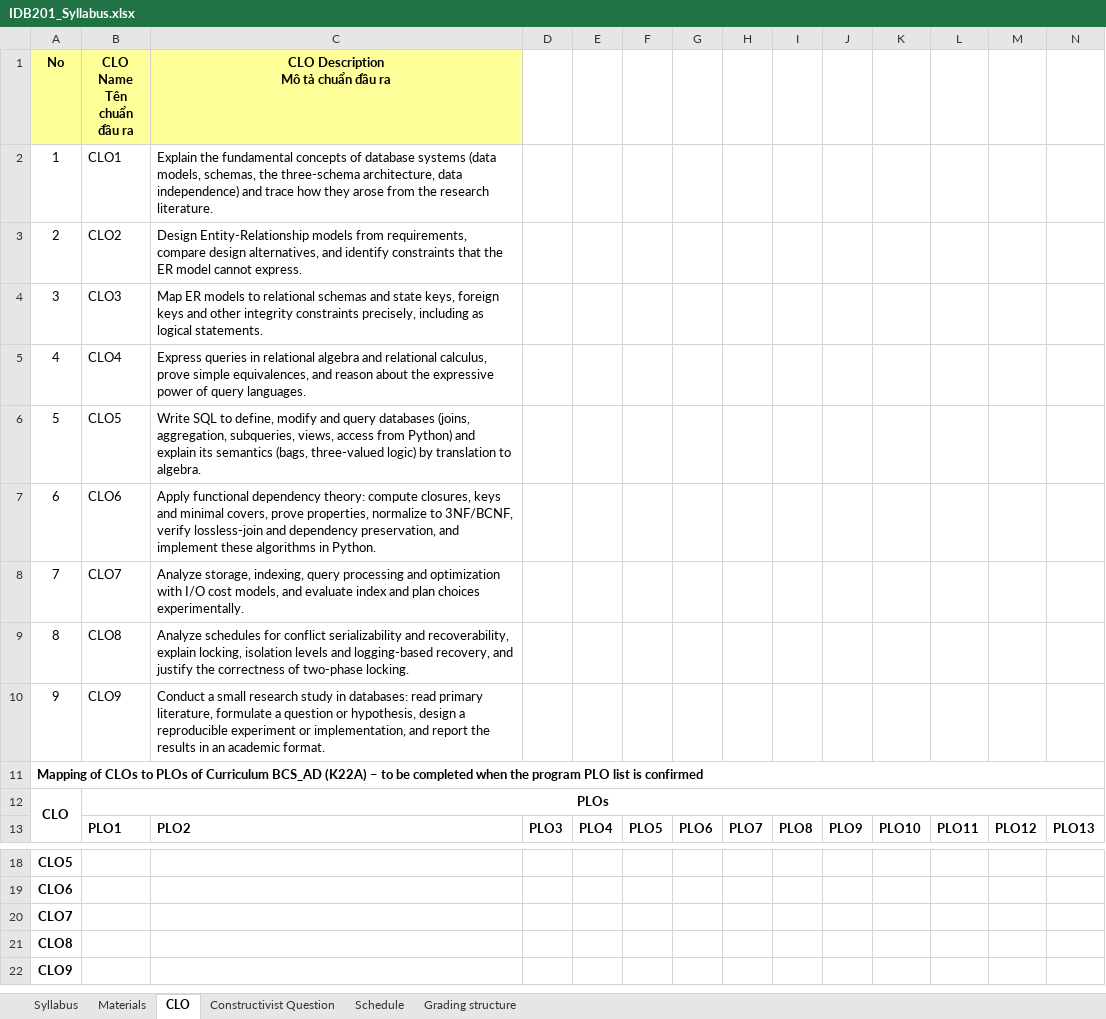
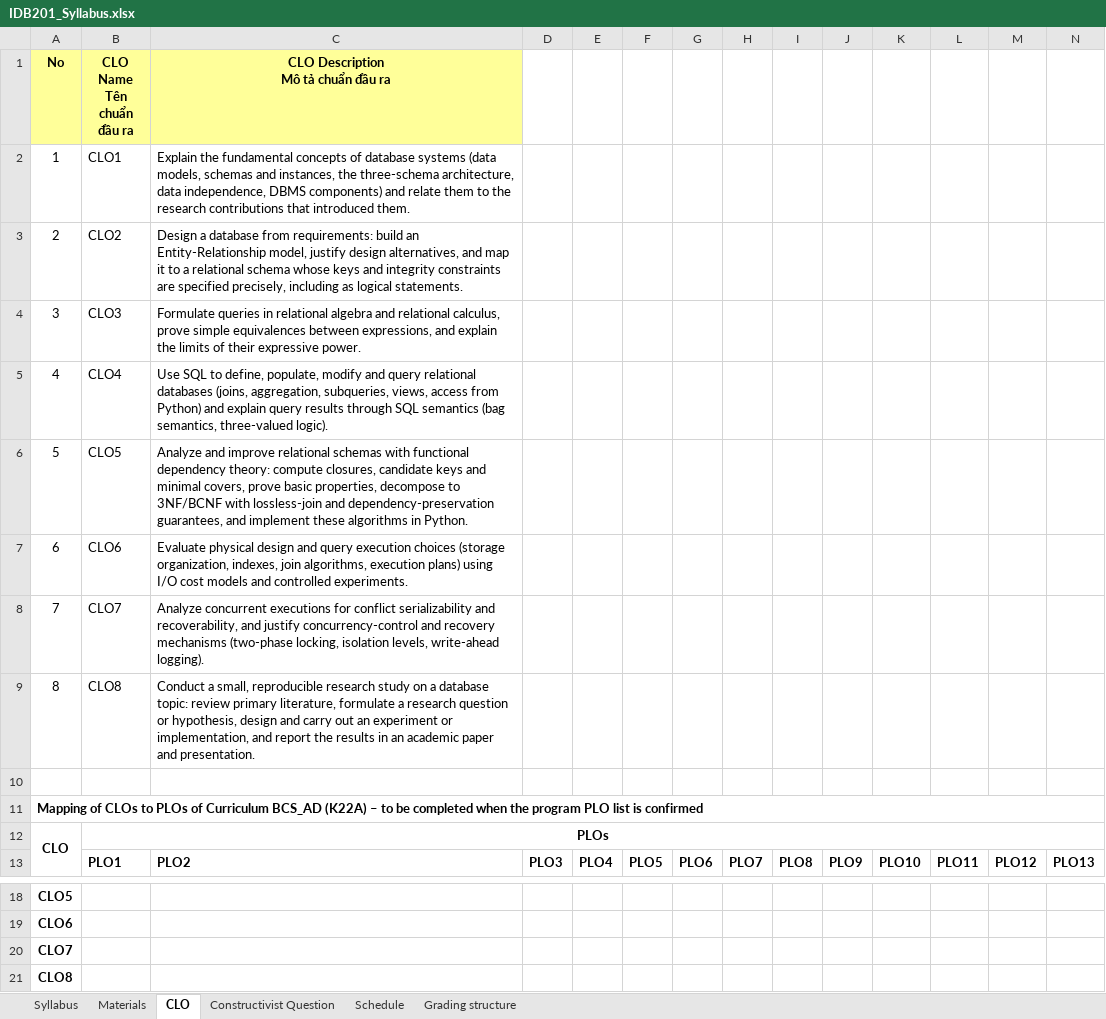
Before and after one commit to VanTTN2/IDB202, an Excel workbook: syllabus/IDB201_Syllabus.xlsx, sheet CLO, drawn as a sheet; only a part is shown, gaps mark what is left out; values as stored, in another font and other column widths than the file's, no borders; rows hold the shown columns only; the diff names each change by its address in the sheet, - before the commit and + after, or states it on an @@ line.

```diff
--- a/syllabus/IDB201_Syllabus.xlsx (sheet CLO)
+++ b/syllabus/IDB201_Syllabus.xlsx (sheet CLO)
-C2: …(data models, schemas, the three-schema architecture, data independence) and trace how they arose from the research literature.
+C2: …(data models, schemas and instances, the three-schema architecture, data independence, DBMS components) and relate them to the research contributions that introduced them.
-C3: Design Entity-Relationship models from requirements, compare design alternatives, and identify constraints that the ER model cannot express.
+C3: Design a database from requirements: build an Entity-Relationship model, justify design alternatives, and map it to a relational schema whose keys and integrity constraints are specified precisely, including as logical statements.
-C4: Map ER models to relational schemas and state keys, foreign keys and other integrity constraints precisely, including as logical statements.
+C4: Formulate queries in relational algebra and relational calculus, prove simple equivalences between expressions, and explain the limits of their expressive power.
-C5: Express queries in relational algebra and relational calculus, prove simple equivalences, and reason about the expressive power of query languages.
+C5: Use SQL to define, populate, modify and query relational databases (joins, aggregation, subqueries, views, access from Python) and explain query results through SQL semantics (bag semantics, three-valued logic).
-C6: Write SQL to define, modify and query databases (joins, aggregation, subqueries, views, access from Python) and explain its semantics (bags, three-valued logic) by translation to algebra.
+C6: Analyze and improve relational schemas with functional dependency theory: compute closures, candidate keys and minimal covers, prove basic properties, decompose to 3NF/BCNF with lossless-join and dependency-preservation guarantees, and implement these algorithms in Python.
-C7: Apply functional dependency theory: compute closures, keys and minimal covers, prove properties, normalize to 3NF/BCNF, verify lossless-join and dependency preservation, and implement these algorithms in Python.
+C7: Evaluate physical design and query execution choices (storage organization, indexes, join algorithms, execution plans) using I/O cost models and controlled experiments.
-C8: Analyze storage, indexing, query processing and optimization with I/O cost models, and evaluate index and plan choices experimentally.
+C8: Analyze concurrent executions for conflict serializability and recoverability, and justify concurrency-control and recovery mechanisms (two-phase locking, isolation levels, write-ahead logging).
-C9: Analyze schedules for conflict serializability and recoverability, explain locking, isolation levels and logging-based recovery, and justify the correctness of two-phase locking.
+C9: Conduct a small, reproducible research study on a database topic: review primary literature, formulate a research question or hypothesis, design and carry out an experiment or implementation, and report the results in an academic paper and presentation.
-row 10: 9 | CLO9 | Conduct a small research study in databases: read primary literature, formulate a question or hypothesis, design a reproducible experiment or implementation, and report the results in an academic format.
+row 10: (empty)
-row 22: CLO9
```
Also changed, not shown: sheet Schedule, sheet Grading structure, 20 other files.
